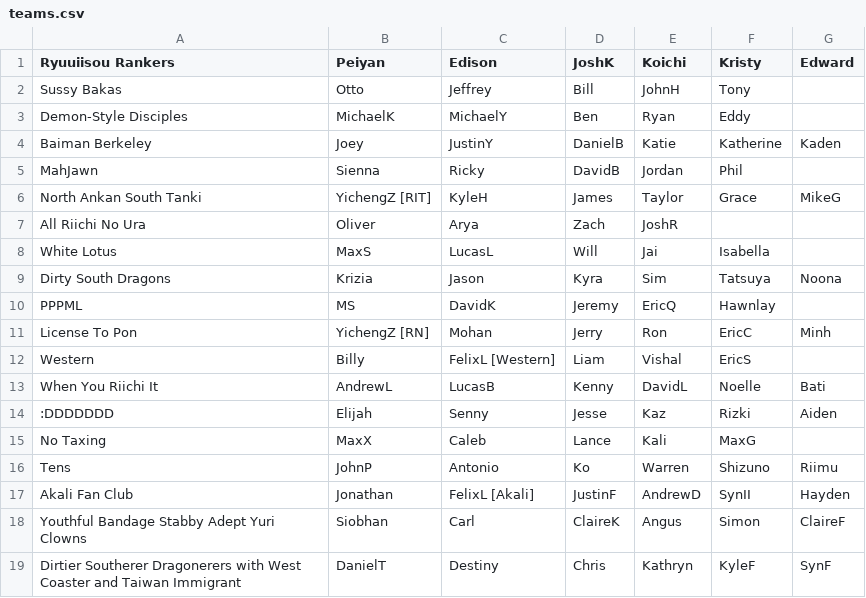
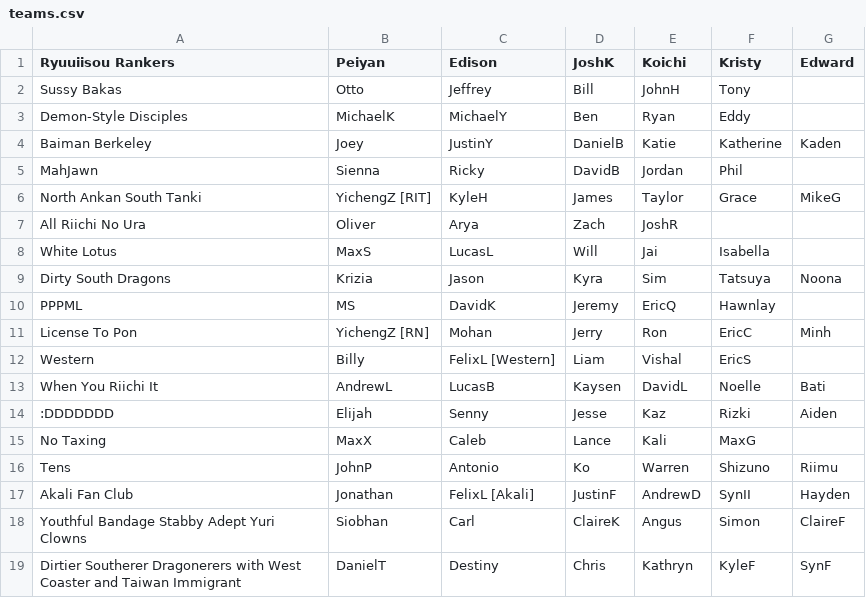
Before and after one commit to Redorangegamez/MJSTeamLeagueBot, a CSV file: teams.csv, drawn as a sheet.

Commit message:
Update teams.csv

```diff
--- a/teams.csv
+++ b/teams.csv
@@ -12,3 +12,3 @@ License To Pon,YichengZ [RN],Mohan,Jerry,Ron,EricC,Minh,
 Western,Billy,FelixL [Western],Liam,Vishal,EricS,,
-When You Riichi It,AndrewL,LucasB,Kenny,DavidL,Noelle,Bati,
+When You Riichi It,AndrewL,LucasB,Kaysen,DavidL,Noelle,Bati,
 :DDDDDDD,Elijah,Senny,Jesse,Kaz,Rizki,Aiden,
```
